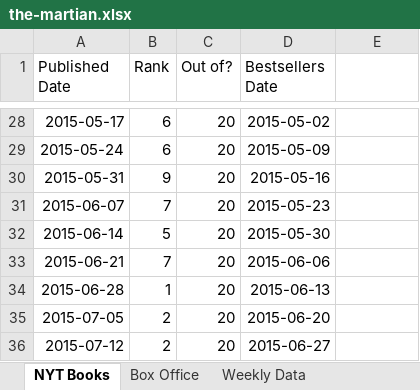
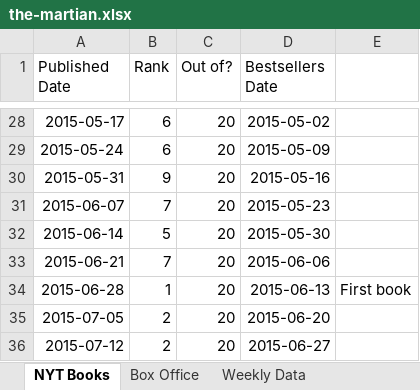
Before and after one commit to lindsaymarie403/movies-and-their-books, an Excel workbook: 2-the-martian/the-martian.xlsx, sheet NYT Books, drawn as a sheet; only a part is shown, gaps mark what is left out; values as stored, in another font and other column widths than the file's, no borders; the diff names each change by its address in the sheet, - before the commit and + after, or states it on an @@ line.

```diff
--- a/2-the-martian/the-martian.xlsx (sheet NYT Books)
+++ b/2-the-martian/the-martian.xlsx (sheet NYT Books)
-E34: (empty)
+E34: First book
```
Also changed, not shown: 1-american-sniper/american-sniper.xlsx, 6 other files.
